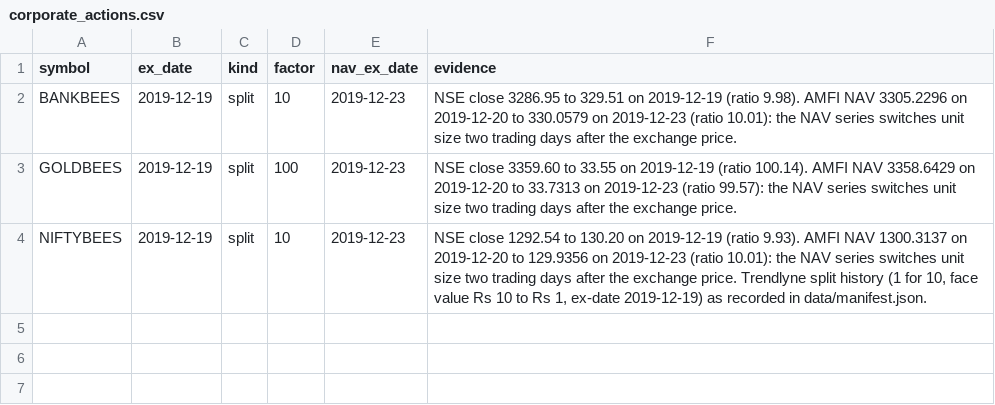
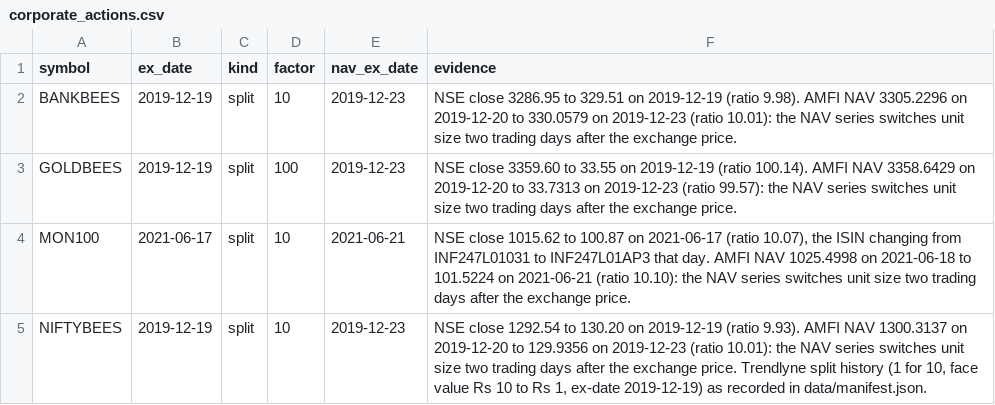
Before and after one commit to fbivinay/Intelligent_Investment, a CSV file: data/corporate_actions.csv, drawn as a sheet.

```diff
--- a/data/corporate_actions.csv
+++ b/data/corporate_actions.csv
@@ -3,2 +3,3 @@ BANKBEES,2019-12-19,split,10,2019-12-23,"NSE close 3286.95 to 329.51 on 2019-12-
 GOLDBEES,2019-12-19,split,100,2019-12-23,"NSE close 3359.60 to 33.55 on 2019-12-19 (ratio 100.14). AMFI NAV 3358.6429 on 2019-12-20 to 33.7313 on 2019-12-23 (ratio 99.57): the NAV series switches unit size two trading days after the exchange price."
+MON100,2021-06-17,split,10,2021-06-21,"NSE close 1015.62 to 100.87 on 2021-06-17 (ratio 10.07), the ISIN changing from INF247L01031 to INF247L01AP3 that day. AMFI NAV 1025.4998 on 2021-06-18 to 101.5224 on 2021-06-21 (ratio 10.10): the NAV series switches unit size two trading days after the exchange price."
 NIFTYBEES,2019-12-19,split,10,2019-12-23,"NSE close 1292.54 to 130.20 on 2019-12-19 (ratio 9.93). AMFI NAV 1300.3137 on 2019-12-20 to 129.9356 on 2019-12-23 (ratio 10.01): the NAV series switches unit size two trading days after the exchange price. Trendlyne split history (1 for 10, face value Rs 10 to Rs 1, ex-date 2019-12-19) as recorded in data/manifest.json."
```
Also changed, not shown: data/amfi_schemes.csv, data/nav_units.csv, 17 other files.
